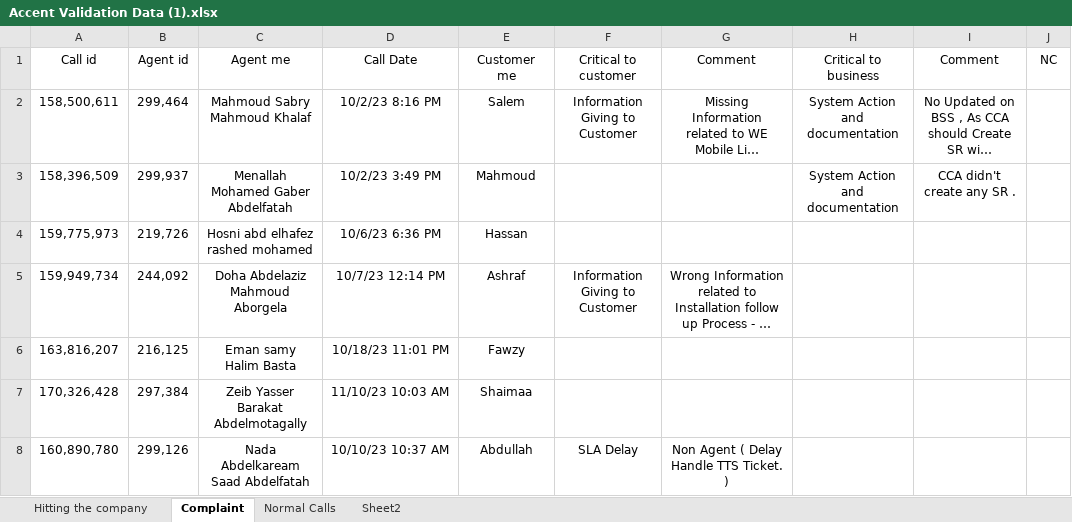
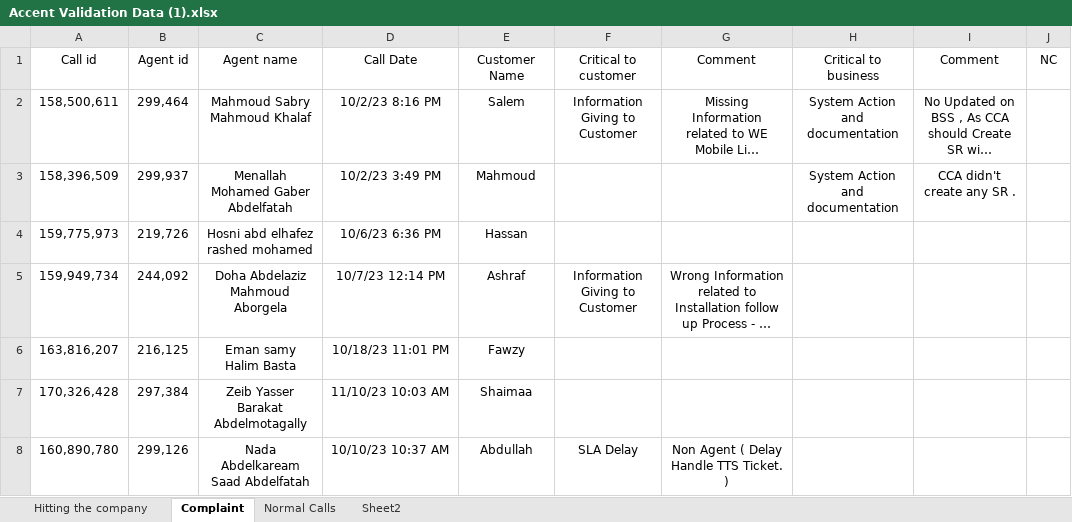
Before and after one commit to kapoorisha221/python-fastapi, an Excel workbook: source/records/Accent Validation Data (1).xlsx, sheet Complaint, drawn as a sheet; only a part is shown; long unchanged cells end in …; values as stored, in another font and other column widths than the file's, no borders; table styles not drawn; the diff names each change by its address in the sheet, - before the commit and + after, or states it on an @@ line.

```diff
--- a/source/records/Accent Validation Data (1).xlsx (sheet Complaint)
+++ b/source/records/Accent Validation Data (1).xlsx (sheet Complaint)
-C1: Agent me
+C1: Agent name
-E1: Customer me
+E1: Customer Name
```
Also changed, not shown: sheet Hitting the company, data/audios_info/mapping.xlsx, 47 other files.
